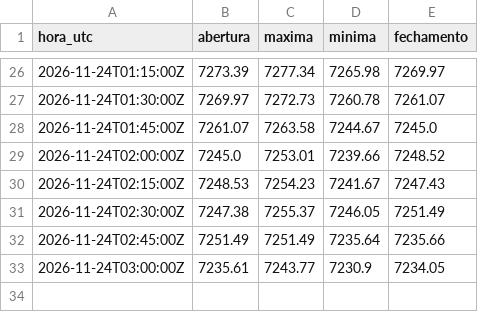
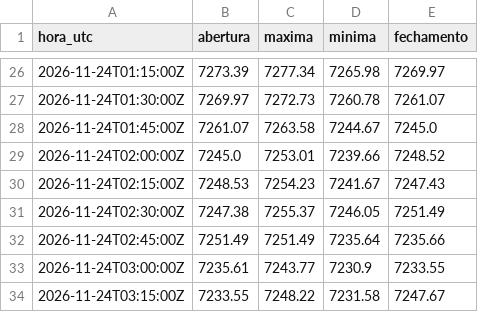
Before and after one commit to Rvichiato/Avalia-o-Trade, a CSV file: dados/tv/US500_15m.csv, drawn as a sheet; only a part is shown, gaps mark what is left out.

```diff
--- a/dados/tv/US500_15m.csv
+++ b/dados/tv/US500_15m.csv
@@ -32,2 +32,3 @@ hora_utc,abertura,maxima,minima,fechamento
 2026-11-24T02:45:00Z,7251.49,7251.49,7235.64,7235.66
-2026-11-24T03:00:00Z,7235.61,7243.77,7230.9,7234.05
+2026-11-24T03:00:00Z,7235.61,7243.77,7230.9,7233.55
+2026-11-24T03:15:00Z,7233.55,7248.22,7231.58,7247.67
```
Also changed, not shown: dados/tv/EURUSD_15m.csv, dados/tv/USDJPY_15m.csv, 2 other files.
